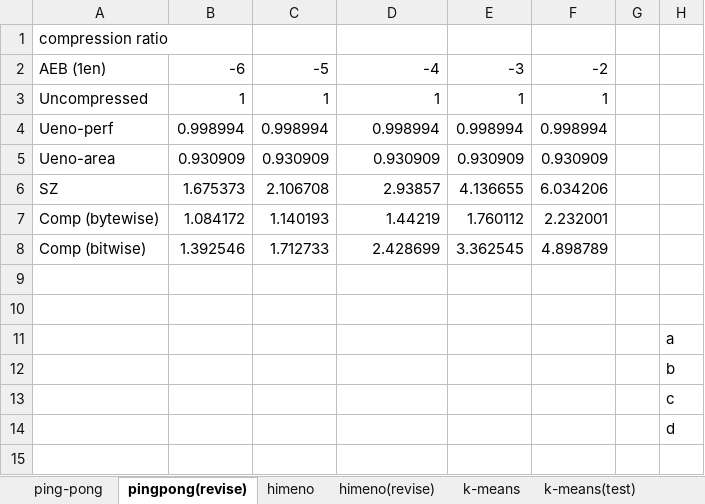
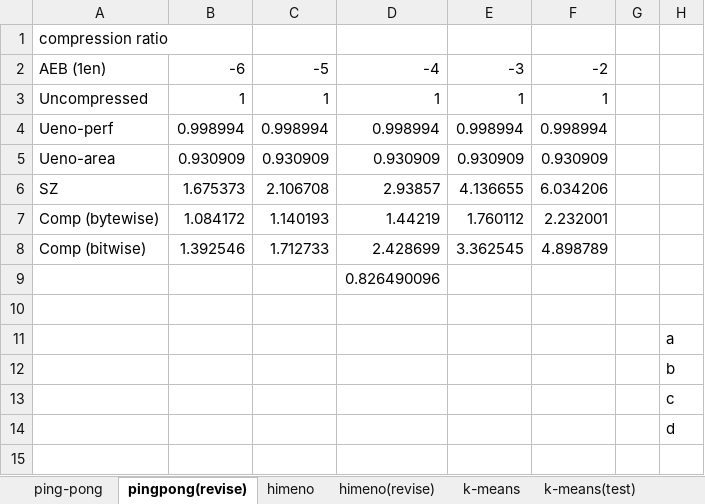
Before and after one commit to smallcat9603/data-compression, an Excel workbook: impl/data-compression.xlsx, sheet pingpong(revise), drawn as a sheet; only a part is shown; values as stored, in another font and other column widths than the file's, no borders; charts and pictures not drawn; the diff names each change by its address in the sheet, - before the commit and + after, or states it on an @@ line.

Commit message:
minor

```diff
--- a/impl/data-compression.xlsx (sheet pingpong(revise))
+++ b/impl/data-compression.xlsx (sheet pingpong(revise))
-D9: (empty)
+D9: 0.826490096
```
Also changed, not shown: charts or pictures.
